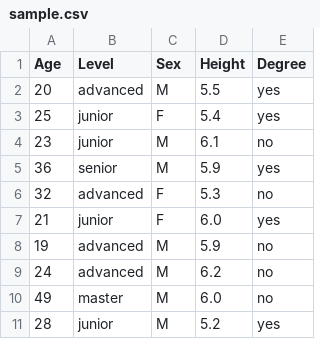
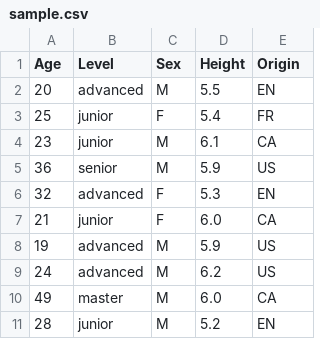
Before and after one commit to matiasvlevi/csvdn, a CSV file: examples/sample/sample.csv, drawn as a sheet.

```diff
--- a/examples/sample/sample.csv
+++ b/examples/sample/sample.csv
@@ -1,11 +1,11 @@
-Age,Level,Sex,Height,Degree
-20,advanced,M,5.5,yes
-25,junior,F,5.4,yes
-23,junior,M,6.1,no
-36,senior,M,5.9,yes
-32,advanced,F,5.3,no
-21,junior,F,6.0,yes
-19,advanced,M,5.9,no
-24,advanced,M,6.2,no
-49,master,M,6.0,no
-28,junior,M,5.2,yes
+Age,Level,Sex,Height,Origin
+20,advanced,M,5.5,EN
+25,junior,F,5.4,FR
+23,junior,M,6.1,CA
+36,senior,M,5.9,US
+32,advanced,F,5.3,EN
+21,junior,F,6.0,CA
+19,advanced,M,5.9,US
+24,advanced,M,6.2,US
+49,master,M,6.0,CA
+28,junior,M,5.2,EN
```
Also changed, not shown: examples/sample/sample_norm.csv, 14 other files.
